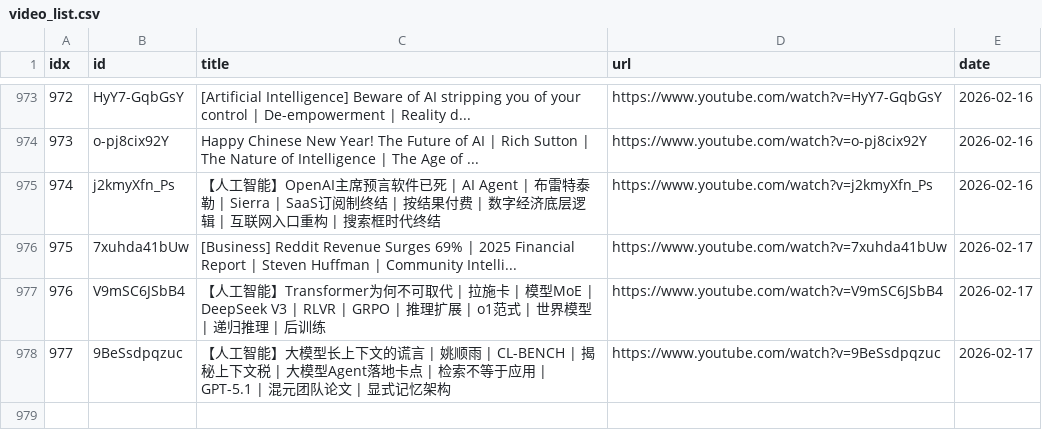
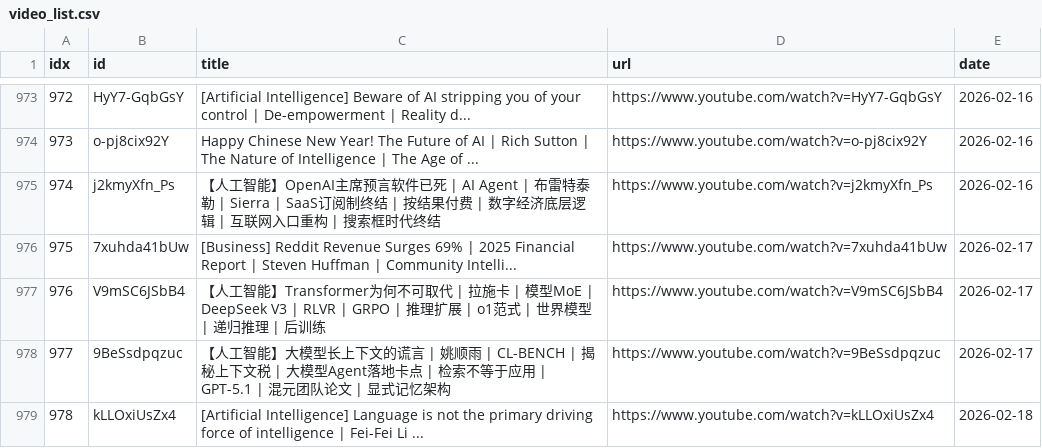
Before and after one commit to sumsjp/BestPartners, a CSV file: src/video_list.csv, drawn as a sheet; only a part is shown, gaps mark what is left out.

```diff
--- a/src/video_list.csv
+++ b/src/video_list.csv
@@ -978 +978,2 @@ idx,id,title,url,date
 977,9BeSsdpqzuc,【人工智能】大模型长上下文的谎言 | 姚顺雨 | CL-BENCH | 揭秘上下文税 | 大模型Agent落地卡点 | 检索不等于应用 | GPT-5.1 | 混元团队论文 | 显式记忆架构,https://www.youtube.com/watch?v=9BeSsdpqzuc,2026-02-17
+978,kLLOxiUsZx4,[Artificial Intelligence] Language is not the primary driving force of intelligence | Fei-Fei Li ...,https://www.youtube.com/watch?v=kLLOxiUsZx4,2026-02-18
```
Also changed, not shown: 4 other files.
